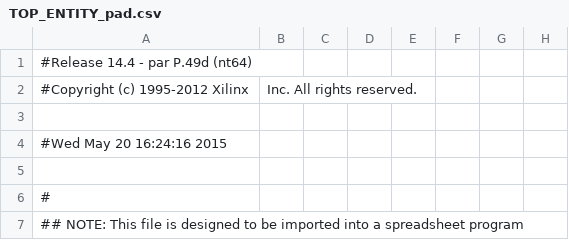
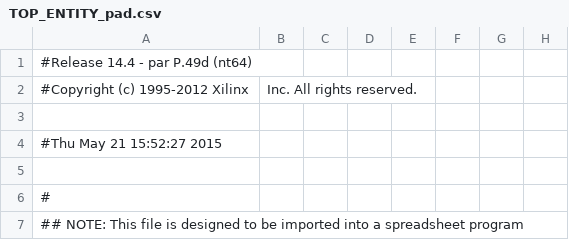
Before and after one commit to Mal2012/VHDL-Praktikum, a CSV file: TOP_ENTITY_pad.csv, drawn as a sheet; only a part is shown; the diff names each change by its address in the sheet, - before the commit and + after, or states it on an @@ line.

```diff
--- a/TOP_ENTITY_pad.csv
+++ b/TOP_ENTITY_pad.csv
-A4: #Wed May 20 16:24:16 2015
+A4: #Thu May 21 15:52:27 2015
```
Also changed, not shown: 59 other files.
